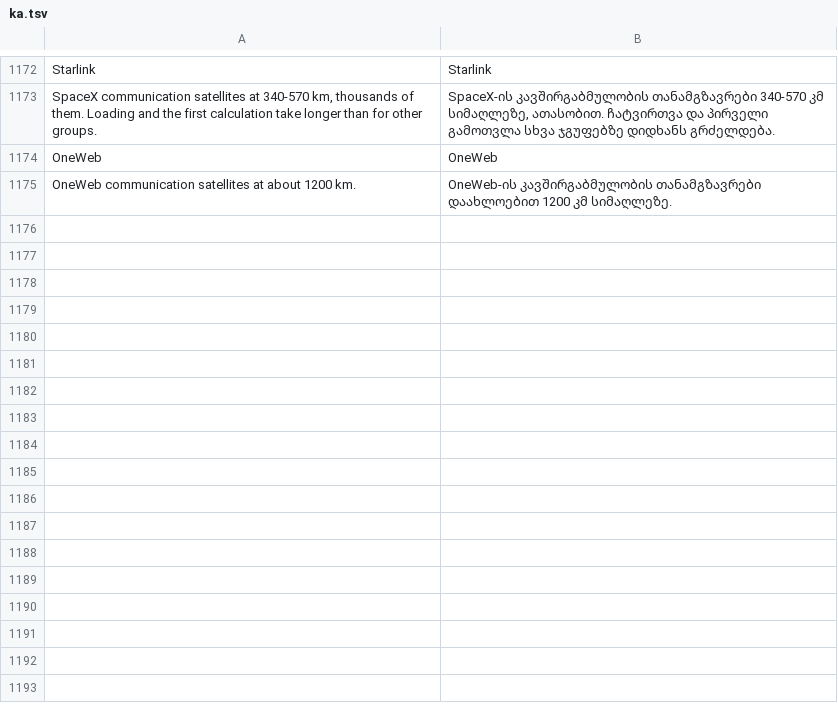
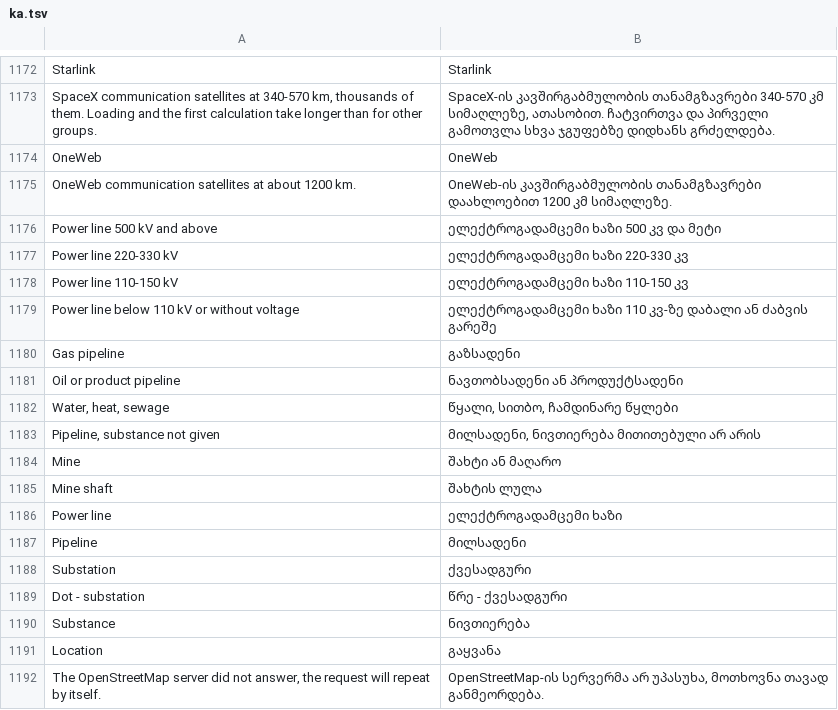
Before and after one commit to Valery35/planetx-lite, a TSV file: crates/ui/i18n/ka.tsv, drawn as a sheet; only a part is shown, gaps mark what is left out; the diff names each change by its address in the sheet, - before the commit and + after, or states it on an @@ line.

```diff
--- a/crates/ui/i18n/ka.tsv
+++ b/crates/ui/i18n/ka.tsv
+row 1176: Power line 500 kV and above | ელექტროგადამცემი ხაზი 500 კვ და მეტი
+row 1177: Power line 220-330 kV | ელექტროგადამცემი ხაზი 220-330 კვ
+row 1178: Power line 110-150 kV | ელექტროგადამცემი ხაზი 110-150 კვ
+row 1179: Power line below 110 kV or without voltage | ელექტროგადამცემი ხაზი 110 კვ-ზე დაბალი ან ძაბვის გარეშე
+row 1180: Gas pipeline | გაზსადენი
+row 1181: Oil or product pipeline | ნავთობსადენი ან პროდუქტსადენი
+row 1182: Water, heat, sewage | წყალი, სითბო, ჩამდინარე წყლები
+row 1183: Pipeline, substance not given | მილსადენი, ნივთიერება მითითებული არ არის
+row 1184: Mine | შახტი ან მაღარო
+row 1185: Mine shaft | შახტის ლულა
+row 1186: Power line | ელექტროგადამცემი ხაზი
+row 1187: Pipeline | მილსადენი
+row 1188: Substation | ქვესადგური
+row 1189: Dot - substation | წრე - ქვესადგური
+row 1190: Substance | ნივთიერება
+row 1191: Location | გაყვანა
+row 1192: The OpenStreetMap server did not answer, the request will repeat by itself. | OpenStreetMap-ის სერვერმა არ უპასუხა, მოთხოვნა თავად განმეორდება.
```
Also changed, not shown: crates/ui/i18n/az.tsv, crates/ui/i18n/es.tsv, 22 other files.
